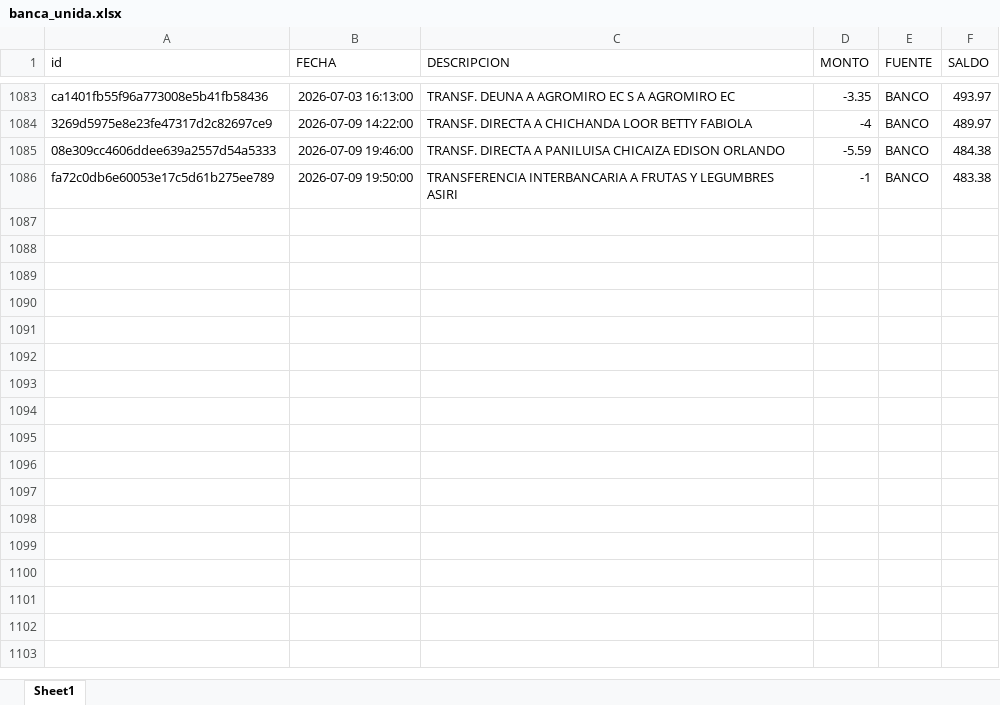
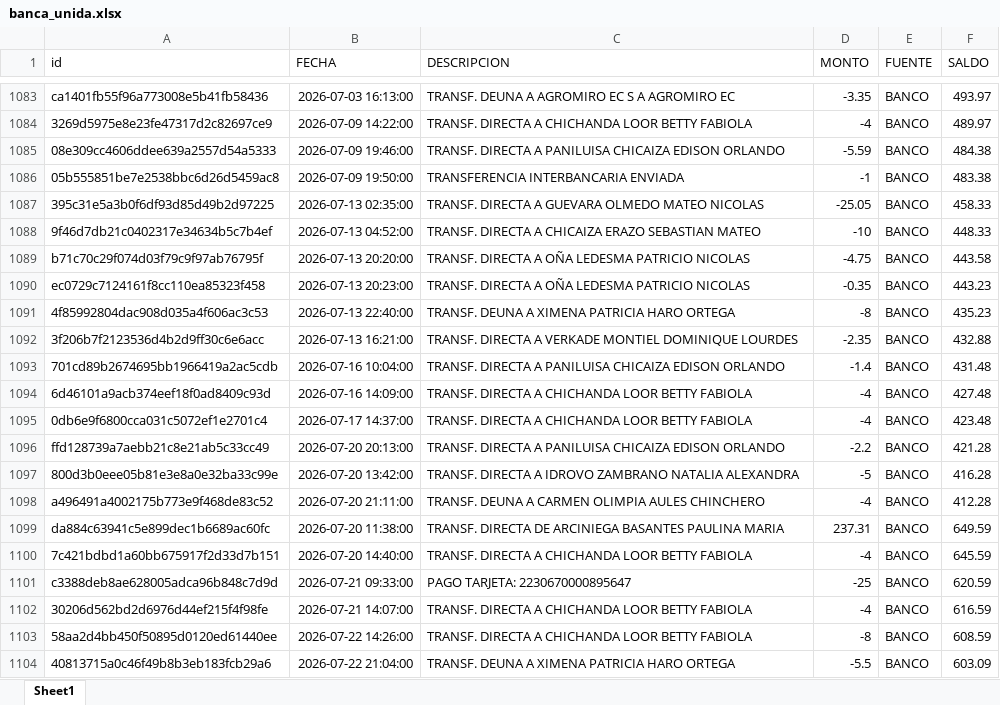
Before and after one commit to Sebas04A/ContabilidadPersonal, an Excel workbook: data/sistema/procesada/banca/banca_unida.xlsx, sheet Sheet1, drawn as a sheet; only a part is shown, gaps mark what is left out; values as stored, in another font and other column widths than the file's, no borders; the diff covers the shown part only; the diff names each change by its address in the sheet, - before the commit and + after, or states it on an @@ line.

```diff
--- a/data/sistema/procesada/banca/banca_unida.xlsx (sheet Sheet1)
+++ b/data/sistema/procesada/banca/banca_unida.xlsx (sheet Sheet1)
-A1086 (id): fa72c0db6e60053e17c5d61b275ee789
+A1086 (id): 05b555851be7e2538bbc6d26d5459ac8
-C1086 (DESCRIPCION): TRANSFERENCIA INTERBANCARIA A FRUTAS Y LEGUMBRES ASIRI
+C1086 (DESCRIPCION): TRANSFERENCIA INTERBANCARIA ENVIADA
+row 1087: 395c31e5a3b0f6df93d85d49b2d97225 | 2026-07-13 02:35:00 | TRANSF. DIRECTA A GUEVARA OLMEDO MATEO NICOLAS | -25.05 | BANCO | 458.33
+row 1088: 9f46d7db21c0402317e34634b5c7b4ef | 2026-07-13 04:52:00 | TRANSF. DIRECTA A CHICAIZA ERAZO SEBASTIAN MATEO | -10 | BANCO | 448.33
+row 1089: b71c70c29f074d03f79c9f97ab76795f | 2026-07-13 20:20:00 | TRANSF. DIRECTA A OÑA LEDESMA PATRICIO NICOLAS | -4.75 | BANCO | 443.58
+row 1090: ec0729c7124161f8cc110ea85323f458 | 2026-07-13 20:23:00 | TRANSF. DIRECTA A OÑA LEDESMA PATRICIO NICOLAS | -0.35 | BANCO | 443.23
+row 1091: 4f85992804dac908d035a4f606ac3c53 | 2026-07-13 22:40:00 | TRANSF. DEUNA A XIMENA PATRICIA HARO ORTEGA | -8 | BANCO | 435.23
+row 1092: 3f206b7f2123536d4b2d9ff30c6e6acc | 2026-07-13 16:21:00 | TRANSF. DIRECTA A VERKADE MONTIEL DOMINIQUE LOURDES | -2.35 | BANCO | 432.88
+row 1093: 701cd89b2674695bb1966419a2ac5cdb | 2026-07-16 10:04:00 | TRANSF. DIRECTA A PANILUISA CHICAIZA EDISON ORLANDO | -1.4 | BANCO | 431.48
+row 1094: 6d46101a9acb374eef18f0ad8409c93d | 2026-07-16 14:09:00 | TRANSF. DIRECTA A CHICHANDA LOOR BETTY FABIOLA | -4 | BANCO | 427.48
+row 1095: 0db6e9f6800cca031c5072ef1e2701c4 | 2026-07-17 14:37:00 | TRANSF. DIRECTA A CHICHANDA LOOR BETTY FABIOLA | -4 | BANCO | 423.48
+row 1096: ffd128739a7aebb21c8e21ab5c33cc49 | 2026-07-20 20:13:00 | TRANSF. DIRECTA A PANILUISA CHICAIZA EDISON ORLANDO | -2.2 | BANCO | 421.28
+row 1097: 800d3b0eee05b81e3e8a0e32ba33c99e | 2026-07-20 13:42:00 | TRANSF. DIRECTA A IDROVO ZAMBRANO NATALIA ALEXANDRA | -5 | BANCO | 416.28
+row 1098: a496491a4002175b773e9f468de83c52 | 2026-07-20 21:11:00 | TRANSF. DEUNA A CARMEN OLIMPIA AULES CHINCHERO | -4 | BANCO | 412.28
+row 1099: da884c63941c5e899dec1b6689ac60fc | 2026-07-20 11:38:00 | TRANSF. DIRECTA DE ARCINIEGA BASANTES PAULINA MARIA | 237.31 | BANCO | 649.59
+row 1100: 7c421bdbd1a60bb675917f2d33d7b151 | 2026-07-20 14:40:00 | TRANSF. DIRECTA A CHICHANDA LOOR BETTY FABIOLA | -4 | BANCO | 645.59
+row 1101: c3388deb8ae628005adca96b848c7d9d | 2026-07-21 09:33:00 | PAGO TARJETA: 2230670000895647 | -25 | BANCO | 620.59
+row 1102: 30206d562bd2d6976d44ef215f4f98fe | 2026-07-21 14:07:00 | TRANSF. DIRECTA A CHICHANDA LOOR BETTY FABIOLA | -4 | BANCO | 616.59
+row 1103: 58aa2d4bb450f50895d0120ed61440ee | 2026-07-22 14:26:00 | TRANSF. DIRECTA A CHICHANDA LOOR BETTY FABIOLA | -8 | BANCO | 608.59
+row 1104: 40813715a0c46f49b8b3eb183fcb29a6 | 2026-07-22 21:04:00 | TRANSF. DEUNA A XIMENA PATRICIA HARO ORTEGA | -5.5 | BANCO | 603.09
```
Also changed, not shown: 19 added rows elsewhere in this sheet, data/sistema/procesada/tarjeta/tarjeta_metadata_unida.xlsx, data/sistema/procesada/tarjeta/tarjeta_unida.xlsx, 15 other files.
